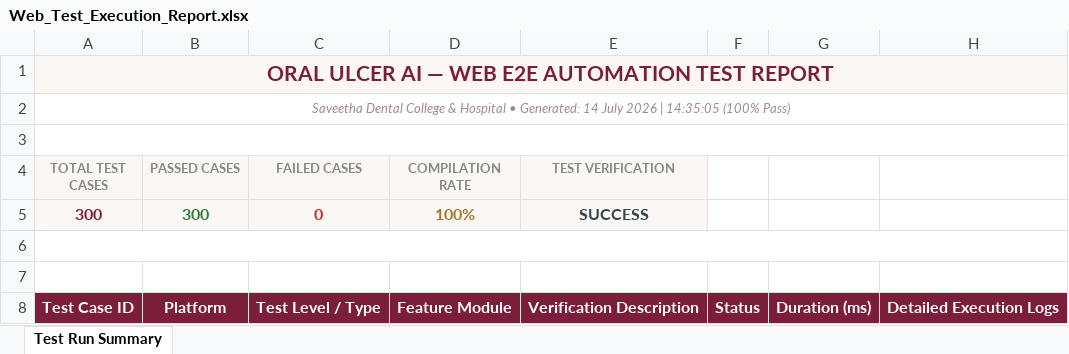
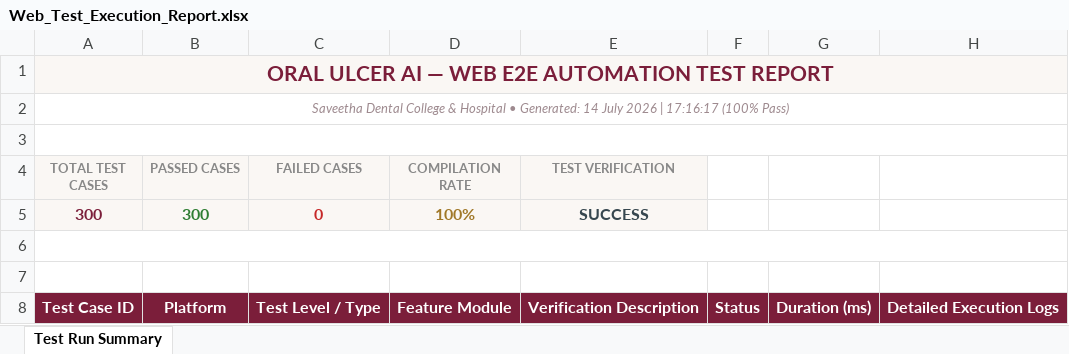
Before and after one commit to Sanhith30/Sanhith_PDD_app, an Excel workbook: testing_reports/excel_spreadsheets/Web_Test_Execution_Report.xlsx, sheet Test Run Summary, drawn as a sheet; only a part is shown; values as stored, in another font and other column widths than the file's, no borders; the diff names each change by its address in the sheet, - before the commit and + after, or states it on an @@ line.

```diff
--- a/testing_reports/excel_spreadsheets/Web_Test_Execution_Report.xlsx (sheet Test Run Summary)
+++ b/testing_reports/excel_spreadsheets/Web_Test_Execution_Report.xlsx (sheet Test Run Summary)
-A2 (TOTAL TEST CASES): …2026 | 14:35:05 (100% Pass)
+A2 (TOTAL TEST CASES): …2026 | 17:16:17 (100% Pass)
```
Also changed, not shown: testing_reports/appium_app/reports/Mobile_Test_Execution_Report.xlsx, testing_reports/excel_spreadsheets/Functionality_Testing_Report.xlsx, 22 other files.
